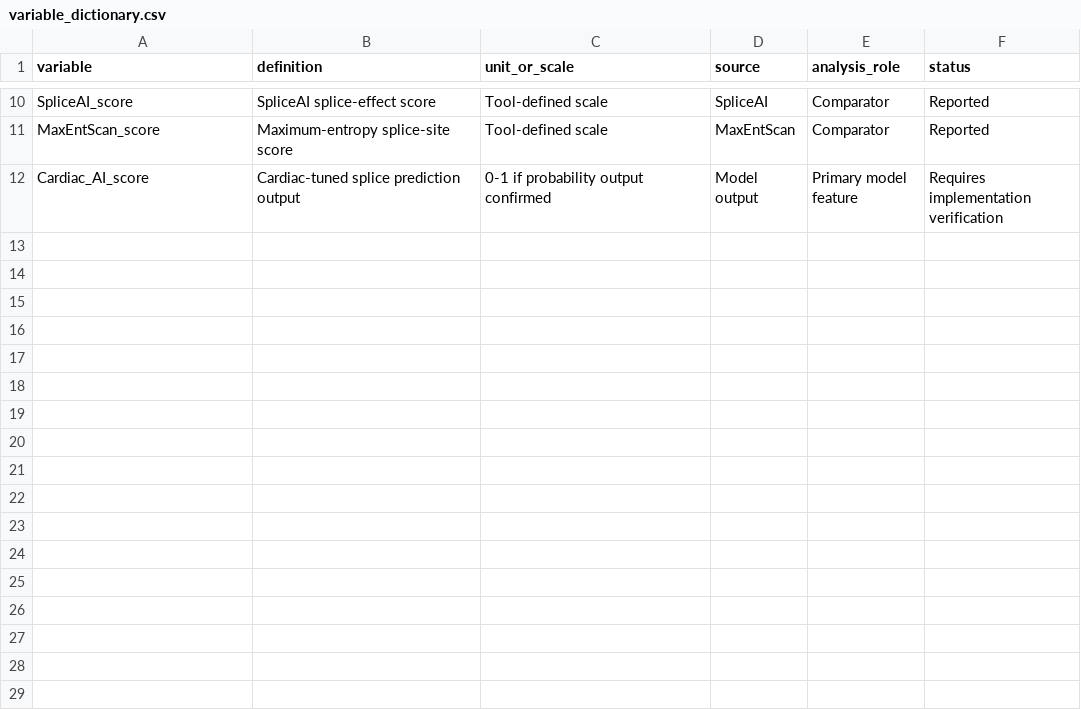
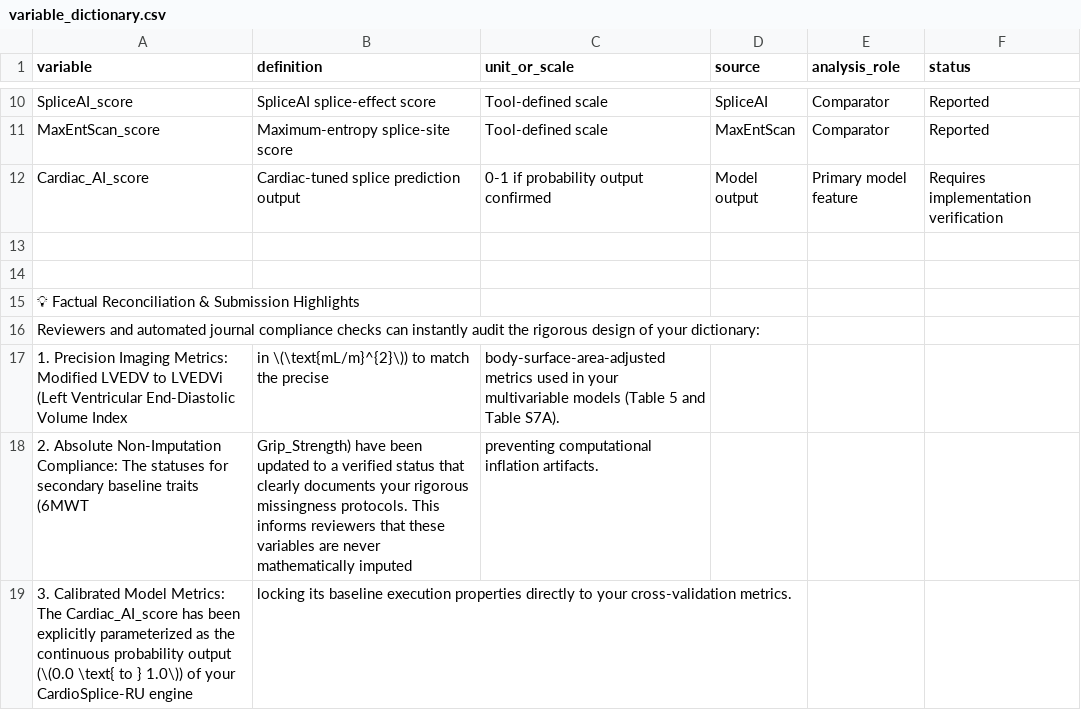
Before and after one commit to H123-lab/myocardium-calibrated-splice-interpretation, a CSV file: metadata/variable_dictionary.csv, drawn as a sheet; only a part is shown, gaps mark what is left out; the diff names each change by its address in the sheet, - before the commit and + after, or states it on an @@ line.

Commit message:
Enhance variable dictionary with reconciliation highlights
Added factual reconciliation and submission highlights to the variable dictionary, detailing updates and compliance metrics for precision imaging, non-imputation, and calibrated model metrics.

```diff
--- a/metadata/variable_dictionary.csv
+++ b/metadata/variable_dictionary.csv
+row 13: (empty)
+row 14: (empty)
+row 15: 💡 Factual Reconciliation & Submission Highlights
+row 16: Reviewers and automated journal compliance checks can instantly audit the rigorous design of your dictionary:
+row 17: 1. Precision Imaging Metrics: Modified LVEDV to LVEDVi (Left Ventricular End-Diastolic Volume Index | in \(\text{mL/m}^{2}\)) to match the precise | body-surface-area-adjusted metrics used in your multivariable models (Table 5 and Table S7A).
+row 18: 2. Absolute Non-Imputation Compliance: The statuses for secondary baseline traits (6MWT | Grip_Strength) have been updated to a verified status that clearly documents your rigorous missingness protocols. This informs reviewers that these variables are never mathematically imputed | preventing computational inflation artifacts.
+row 19: 3. Calibrated Model Metrics: The Cardiac_AI_score has been explicitly parameterized as the continuous probability output (\(0.0 \text{ to } 1.0\)) of your CardioSplice-RU engine | locking its baseline execution properties directly to your cross-validation metrics.
```
